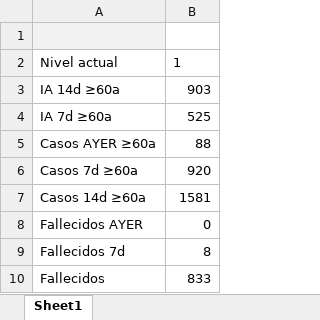
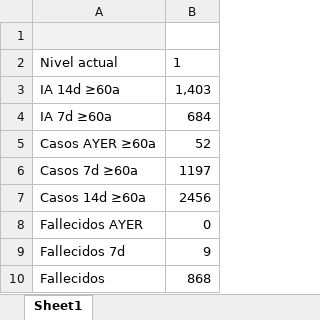
Before and after one commit to okaberocks/covid19-cantabria, an Excel workbook: data/input/actualizacion_protocolo/indicadores.xlsx, sheet Sheet1, drawn as a sheet; values as stored, in another font and other column widths than the file's, no borders; the diff names each change by its address in the sheet, - before the commit and + after, or states it on an @@ line.

```diff
--- a/data/input/actualizacion_protocolo/indicadores.xlsx (sheet Sheet1)
+++ b/data/input/actualizacion_protocolo/indicadores.xlsx (sheet Sheet1)
-B3: 903
+B3: 1,403
-B4: 525
+B4: 684
-B5: 88
+B5: 52
-B6: 920
+B6: 1197
-B7: 1581
+B7: 2456
-B9: 8
+B9: 9
-B10: 833
+B10: 868
```
Also changed, not shown: data/input/actualizacion_protocolo/incidencia14.xlsx, data/input/covid19_vacunas.xlsx.
